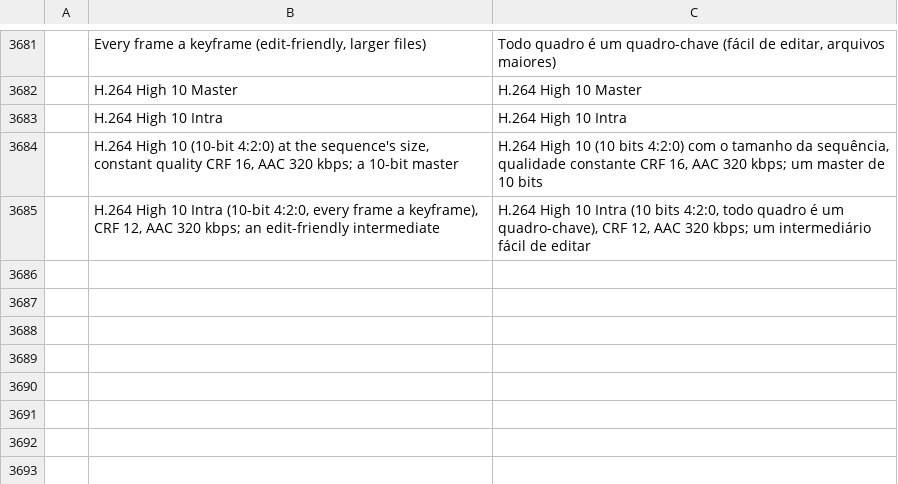
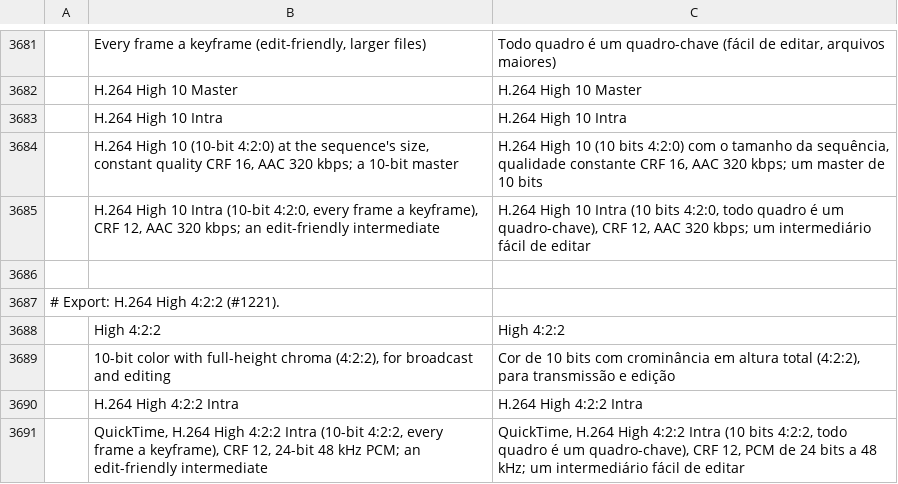
Before and after one commit to storytold/filmcraft, a TSV file: crates/ui-egui/src/i18n/pt-br.tsv, drawn as a sheet; only a part is shown, gaps mark what is left out.

```diff
--- a/crates/ui-egui/src/i18n/pt-br.tsv
+++ b/crates/ui-egui/src/i18n/pt-br.tsv
@@ -3685 +3685,7 @@
 	H.264 High 10 Intra (10-bit 4:2:0, every frame a keyframe), CRF 12, AAC 320 kbps; an edit-friendly intermediate	H.264 High 10 Intra (10 bits 4:2:0, todo quadro é um quadro-chave), CRF 12, AAC 320 kbps; um intermediário fácil de editar
+
+# Export: H.264 High 4:2:2 (#1221).
+	High 4:2:2	High 4:2:2
+	10-bit color with full-height chroma (4:2:2), for broadcast and editing	Cor de 10 bits com crominância em altura total (4:2:2), para transmissão e edição
+	H.264 High 4:2:2 Intra	H.264 High 4:2:2 Intra
+	QuickTime, H.264 High 4:2:2 Intra (10-bit 4:2:2, every frame a keyframe), CRF 12, 24-bit 48 kHz PCM; an edit-friendly intermediate	QuickTime, H.264 High 4:2:2 Intra (10 bits 4:2:2, todo quadro é um quadro-chave), CRF 12, PCM de 24 bits a 48 kHz; um intermediário fácil de editar
```
Also changed, not shown: crates/ui-egui/src/i18n/fr.tsv, crates/ui-egui/src/i18n/it.tsv, 49 other files.
